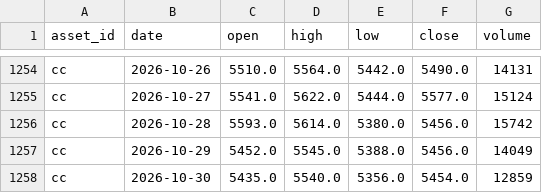
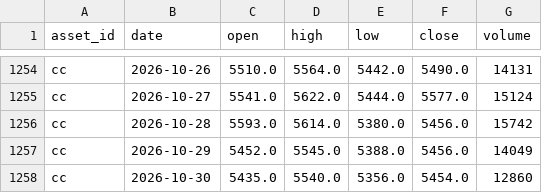
Before and after one commit to JunyiWu97/cross-asset-structure-monitor, a CSV file: data/history_public/cc.csv, drawn as a sheet; only a part is shown, gaps mark what is left out.

```diff
--- a/data/history_public/cc.csv
+++ b/data/history_public/cc.csv
@@ -1257,2 +1257,2 @@ cc,2026-10-28,5593.0,5614.0,5380.0,5456.0,15742
 cc,2026-10-29,5452.0,5545.0,5388.0,5456.0,14049
-cc,2026-10-30,5435.0,5540.0,5356.0,5454.0,12859
+cc,2026-10-30,5435.0,5540.0,5356.0,5454.0,12860
```
Also changed, not shown: data/history_public/btc.csv, data/history_public/eth.csv, 5 other files.
